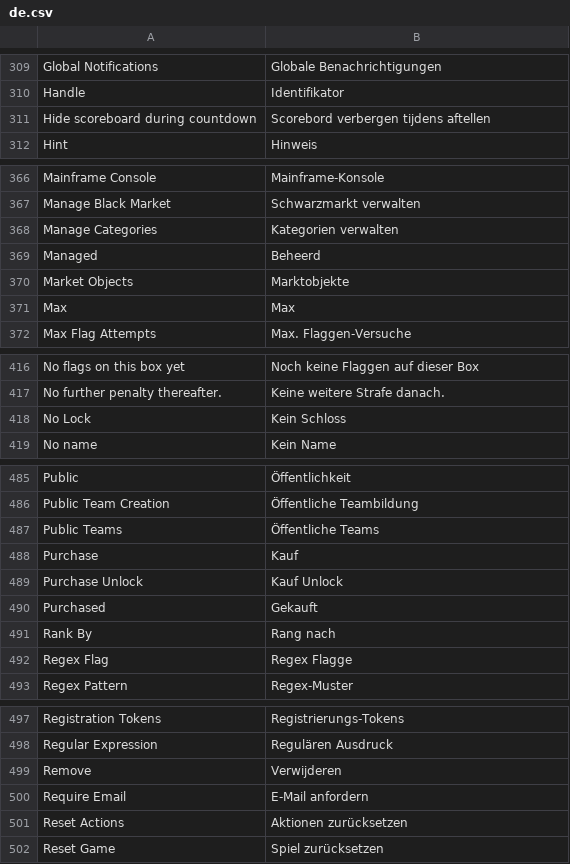
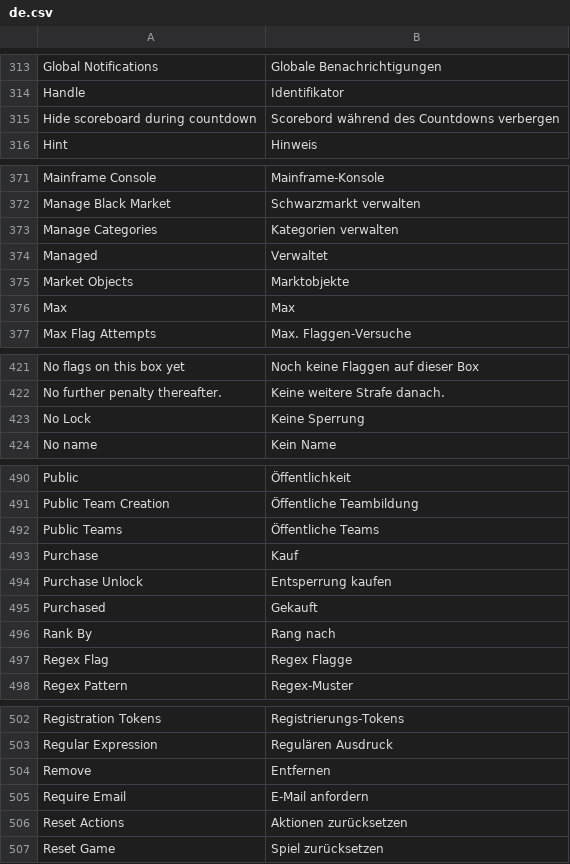
Before and after one commit to moloch--/RootTheBox, a CSV file: locale/de.csv, drawn as a sheet; only a part is shown, gaps mark what is left out; the diff covers the shown part only.

```diff
--- a/locale/de.csv
+++ b/locale/de.csv
@@ -310,3 +314,3 @@ Global Notifications,Globale Benachrichtigungen
 Handle,Identifikator
-Hide scoreboard during countdown,Scorebord verbergen tijdens aftellen
+Hide scoreboard during countdown,Scorebord während des Countdowns verbergen
 Hint,Hinweis
@@ -368,3 +373,3 @@ Manage Black Market,Schwarzmarkt verwalten
 Manage Categories,Kategorien verwalten
-Managed,Beheerd
+Managed,Verwaltet
 Market Objects,Marktobjekte
@@ -417,3 +422,3 @@ No flags on this box yet,Noch keine Flaggen auf dieser Box
 No further penalty thereafter.,Keine weitere Strafe danach.
-No Lock,Kein Schloss
+No Lock,Keine Sperrung
 No name,Kein Name
@@ -488,3 +493,3 @@ Public Teams,Öffentliche Teams
 Purchase,Kauf
-Purchase Unlock,Kauf Unlock
+Purchase Unlock,Entsperrung kaufen
 Purchased,Gekauft
@@ -498,3 +503,3 @@ Registration Tokens,Registrierungs-Tokens
 Regular Expression,Regulären Ausdruck
-Remove,Verwijderen
+Remove,Entfernen
 Require Email,E-Mail anfordern
```
Also changed, not shown: 7 added rows, 1 removed row and 14 edited cells elsewhere in this file.
